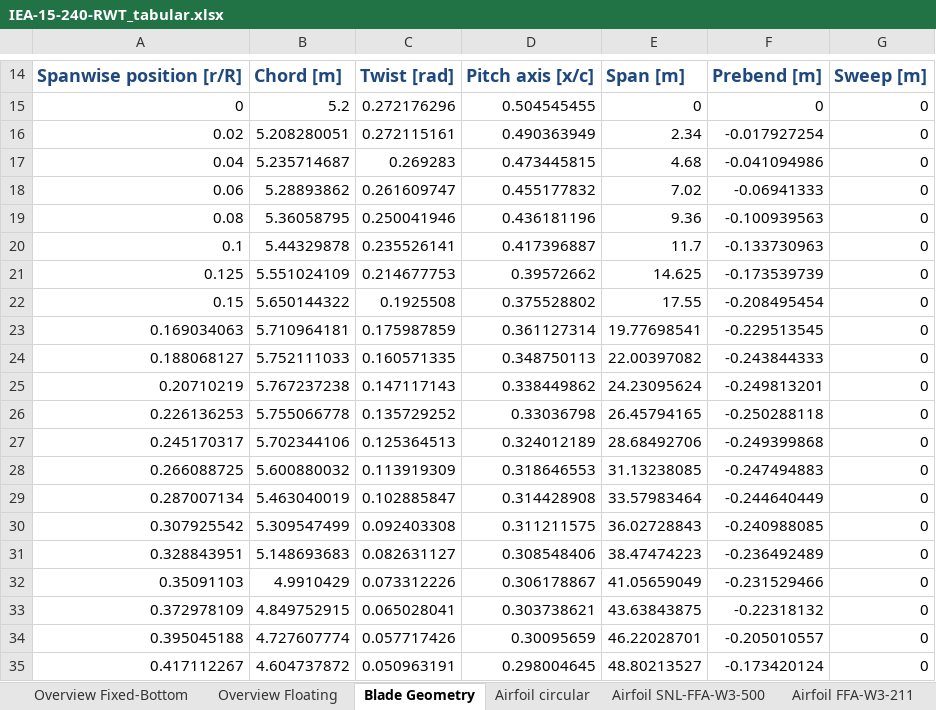
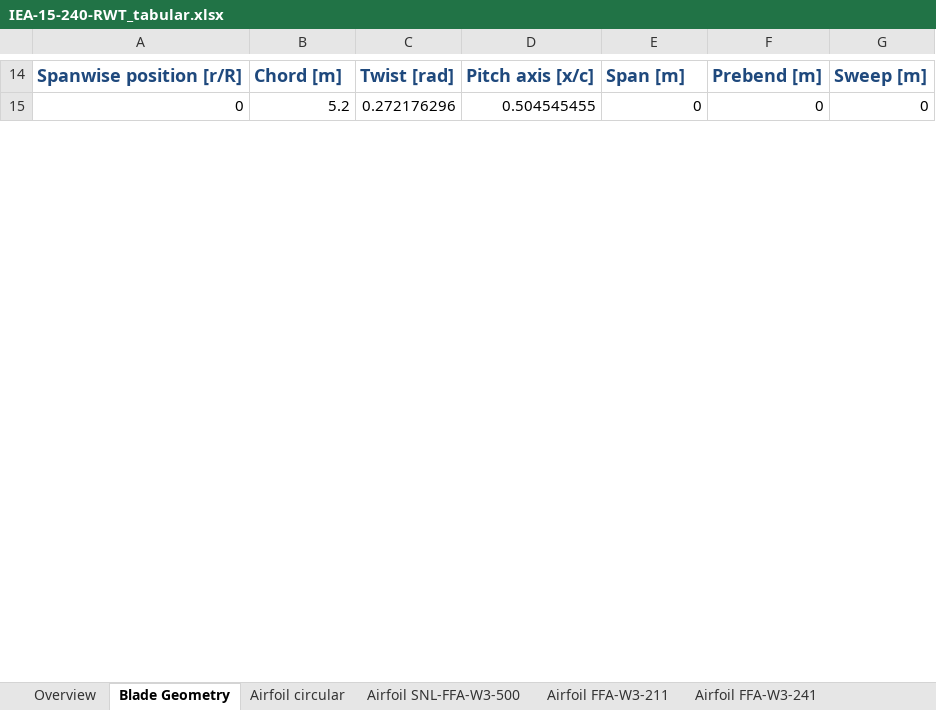
Before and after one commit to IEAWindTask37/IEA-15-240-RWT, an Excel workbook: Documentation/IEA-15-240-RWT_tabular.xlsx, sheet Blade Geometry, drawn as a sheet; only a part is shown, gaps mark what is left out; values as stored, in another font and other column widths than the file's, no borders; removed rows and columns are numbered as before the commit, all else as after; the diff covers the shown part only; the diff names each change by its address in the sheet, - before the commit and + after, or states it on an @@ line.

```diff
--- a/Documentation/IEA-15-240-RWT_tabular.xlsx (sheet Blade Geometry)
+++ b/Documentation/IEA-15-240-RWT_tabular.xlsx (sheet Blade Geometry)
-sheet tab: Overview Fixed-Bottom
+sheet tab: Overview
-sheet tab: Overview Floating
-row 16: 0.02 | 5.208280051 | 0.272115161 | 0.490363949 | 2.34 | -0.017927254 | 0
-row 17: 0.04 | 5.235714687 | 0.269283 | 0.473445815 | 4.68 | -0.041094986 | 0
-row 18: 0.06 | 5.28893862 | 0.261609747 | 0.455177832 | 7.02 | -0.06941333 | 0
-row 19: 0.08 | 5.36058795 | 0.250041946 | 0.436181196 | 9.36 | -0.100939563 | 0
-row 20: 0.1 | 5.44329878 | 0.235526141 | 0.417396887 | 11.7 | -0.133730963 | 0
-row 21: 0.125 | 5.551024109 | 0.214677753 | 0.39572662 | 14.625 | -0.173539739 | 0
-row 22: 0.15 | 5.650144322 | 0.1925508 | 0.375528802 | 17.55 | -0.208495454 | 0
-row 23: 0.169034063 | 5.710964181 | 0.175987859 | 0.361127314 | 19.77698541 | -0.229513545 | 0
-row 24: 0.188068127 | 5.752111033 | 0.160571335 | 0.348750113 | 22.00397082 | -0.243844333 | 0
-row 25: 0.20710219 | 5.767237238 | 0.147117143 | 0.338449862 | 24.23095624 | -0.249813201 | 0
-row 26: 0.226136253 | 5.755066778 | 0.135729252 | 0.33036798 | 26.45794165 | -0.250288118 | 0
-row 27: 0.245170317 | 5.702344106 | 0.125364513 | 0.324012189 | 28.68492706 | -0.249399868 | 0
-row 28: 0.266088725 | 5.600880032 | 0.113919309 | 0.318646553 | 31.13238085 | -0.247494883 | 0
-row 29: 0.287007134 | 5.463040019 | 0.102885847 | 0.314428908 | 33.57983464 | -0.244640449 | 0
-row 30: 0.307925542 | 5.309547499 | 0.092403308 | 0.311211575 | 36.02728843 | -0.240988085 | 0
-row 31: 0.328843951 | 5.148693683 | 0.082631127 | 0.308548406 | 38.47474223 | -0.236492489 | 0
-row 32: 0.35091103 | 4.9910429 | 0.073312226 | 0.306178867 | 41.05659049 | -0.231529466 | 0
-row 33: 0.372978109 | 4.849752915 | 0.065028041 | 0.303738621 | 43.63843875 | -0.22318132 | 0
-row 34: 0.395045188 | 4.727607774 | 0.057717426 | 0.30095659 | 46.22028701 | -0.205010557 | 0
-row 35: 0.417112267 | 4.604737872 | 0.050963191 | 0.298004645 | 48.80213527 | -0.173420124 | 0
```
Also changed, not shown: 51 added rows and 38 removed rows elsewhere in this sheet, sheet Blade Structural Properties, sheet Blade Support Structure, sheet Rotor Performance, sheet Tower Properties, sheet Blade Shell Layup, sheet Nacelle Mass Properties, 5 more sheets, other sheet tabs, Documentation/ArchetypeOffshoreSites-DistributionParameters.xlsx, 4 other files.
